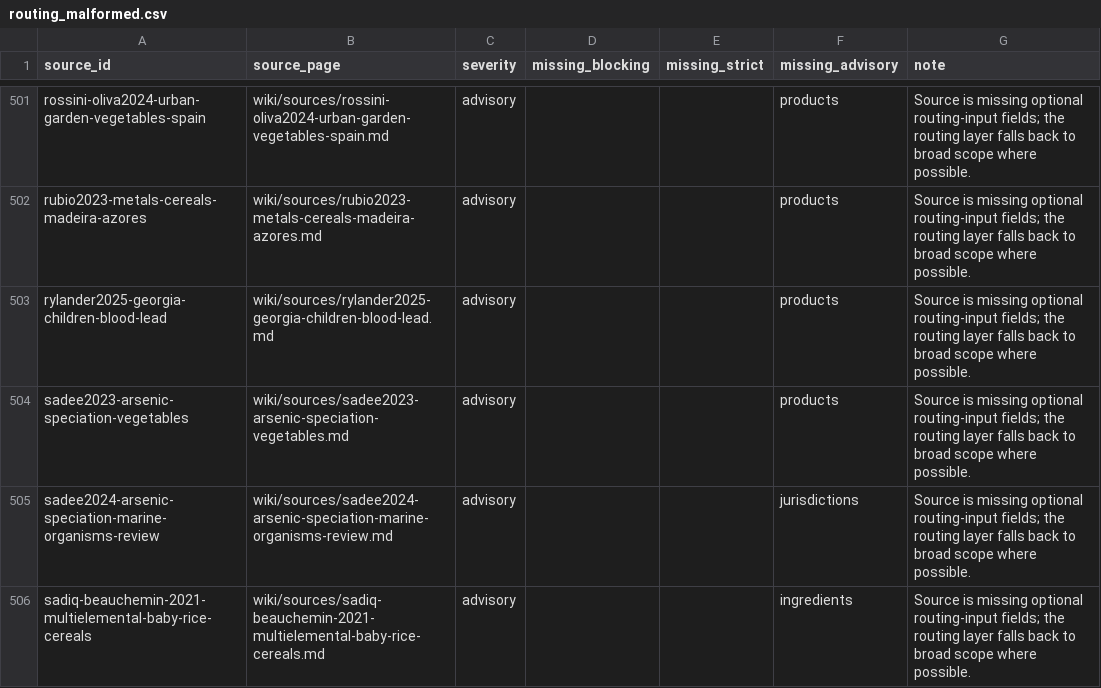
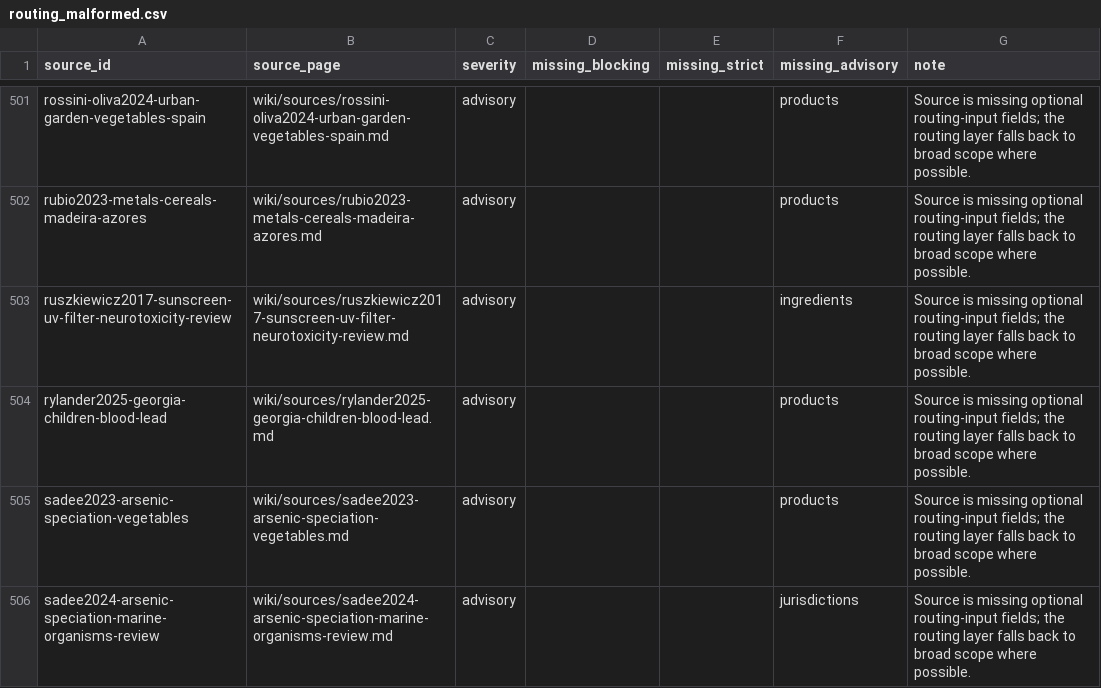
Before and after one commit to paleofoundation/heavymetalindex, a CSV file: data/evidence/routing_malformed.csv, drawn as a sheet; only a part is shown, gaps mark what is left out; the shorter side is filled out with more unchanged rows; the diff names each change by its address in the sheet, - before the commit and + after, or states it on an @@ line.

```diff
--- a/data/evidence/routing_malformed.csv
+++ b/data/evidence/routing_malformed.csv
+row 503: ruszkiewicz2017-sunscreen-uv-filter-neurotoxicity-review | wiki/sources/ruszkiewicz2017-sunscreen-uv-filter-neurotoxicity-review.md | advisory |  |  | ingredients | Source is missing optional routing-input fields; the routing layer falls back to broad scope where possible.
```
Also changed, not shown: 2 other files.
